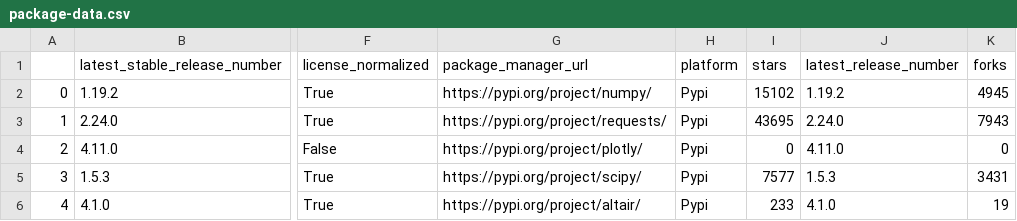
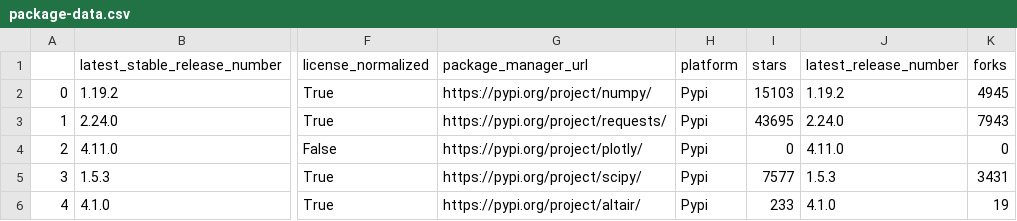
Before and after one commit to library-usage/library-sync, a CSV file: package-data.csv, drawn as a sheet; only a part is shown, gaps mark what is left out; the diff names each change by its address in the sheet, - before the commit and + after, or states it on an @@ line.

```diff
--- a/package-data.csv
+++ b/package-data.csv
-I2 (stars): 15102
+I2 (stars): 15103
```
